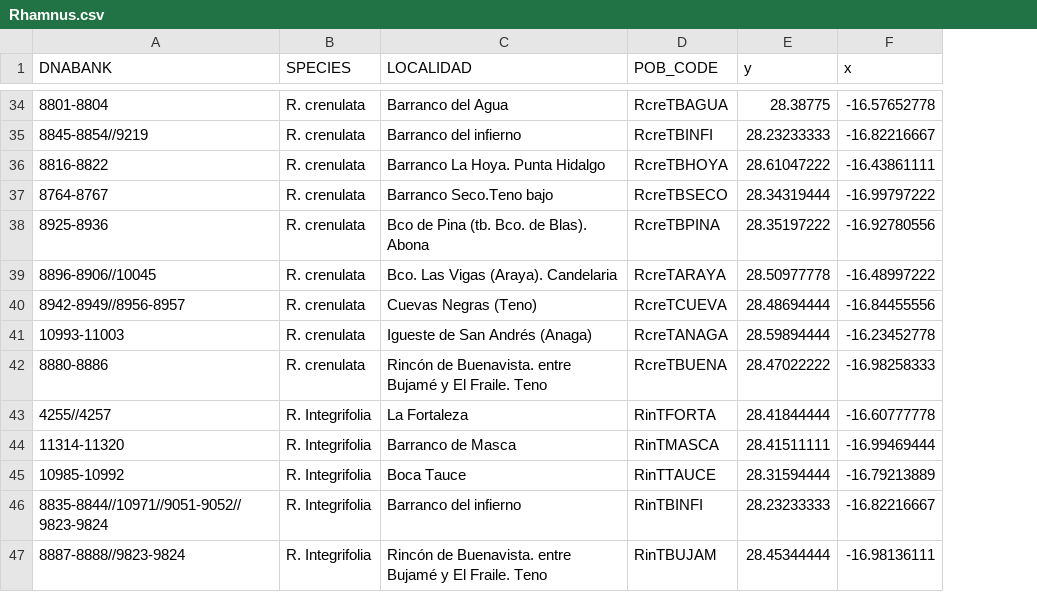
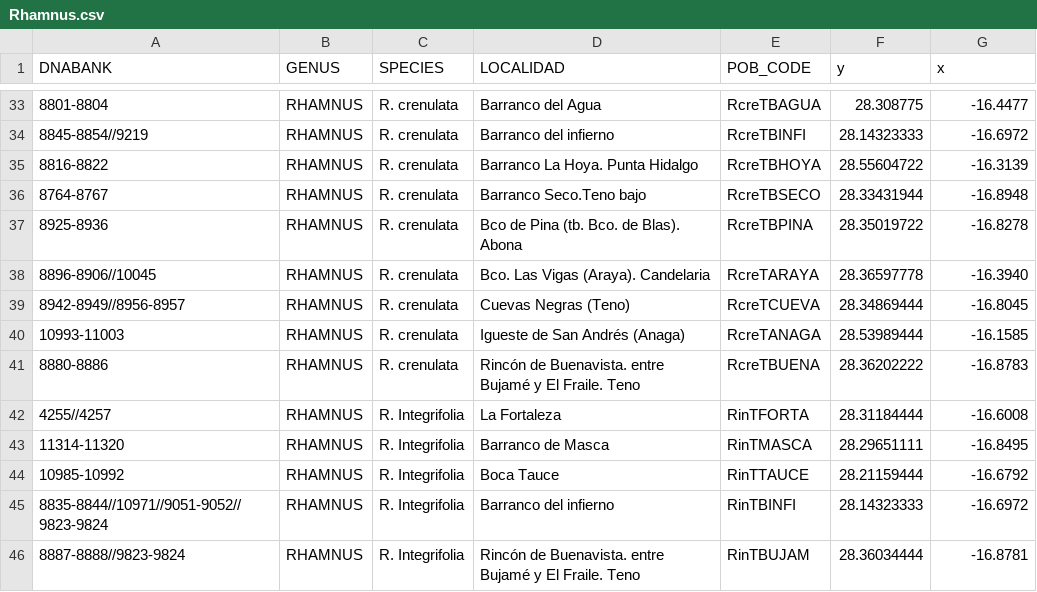
Before and after one commit to Janopecuario/rhamnus, a CSV file: Rhamnus.csv, drawn as a sheet; only a part is shown, gaps mark what is left out; addresses are those after the commit; the diff covers the shown part only; the diff names each change by its address in the sheet, - before the commit and + after, or states it on an @@ line.

```diff
--- a/Rhamnus.csv
+++ b/Rhamnus.csv
+column B (GENUS), rows 33-46: all RHAMNUS
-F33 (y): 28.38775
+F33 (y): 28.308775
-G33 (x): -16.57652778
+G33 (x): -16.4477
-F34 (y): 28.23233333
+F34 (y): 28.14323333
-G34 (x): -16.82216667
+G34 (x): -16.6972
-F35 (y): 28.61047222
+F35 (y): 28.55604722
-G35 (x): -16.43861111
+G35 (x): -16.3139
-F36 (y): 28.34319444
+F36 (y): 28.33431944
-G36 (x): -16.99797222
+G36 (x): -16.8948
-F37 (y): 28.35197222
+F37 (y): 28.35019722
-G37 (x): -16.92780556
+G37 (x): -16.8278
-F38 (y): 28.50977778
+F38 (y): 28.36597778
-G38 (x): -16.48997222
+G38 (x): -16.3940
-F39 (y): 28.48694444
+F39 (y): 28.34869444
-G39 (x): -16.84455556
+G39 (x): -16.8045
-F40 (y): 28.59894444
+F40 (y): 28.53989444
-G40 (x): -16.23452778
+G40 (x): -16.1585
-F41 (y): 28.47022222
+F41 (y): 28.36202222
-G41 (x): -16.98258333
+G41 (x): -16.8783
-F42 (y): 28.41844444
+F42 (y): 28.31184444
-G42 (x): -16.60777778
+G42 (x): -16.6008
-F43 (y): 28.41511111
+F43 (y): 28.29651111
-G43 (x): -16.99469444
+G43 (x): -16.8495
-F44 (y): 28.31594444
+F44 (y): 28.21159444
-G44 (x): -16.79213889
+G44 (x): -16.6792
-F45 (y): 28.23233333
+F45 (y): 28.14323333
-G45 (x): -16.82216667
+G45 (x): -16.6972
-F46 (y): 28.45344444
+F46 (y): 28.36034444
-G46 (x): -16.98136111
+G46 (x): -16.8781
```
Also changed, not shown: 1 removed row and 60 edited cells elsewhere in this file, 1 other file.
